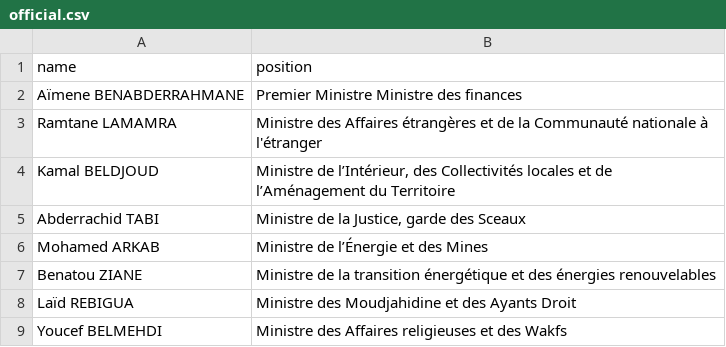
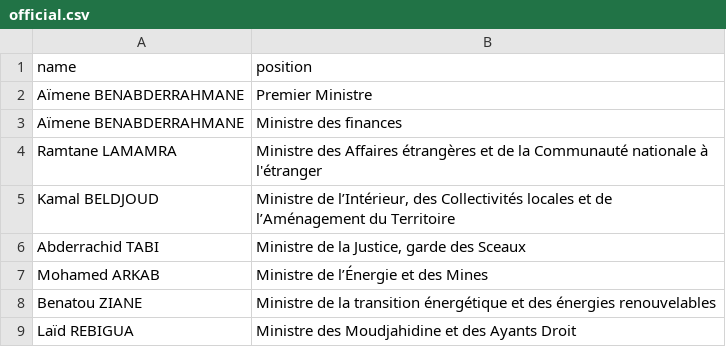
Before and after one commit to every-politician-scrapers/algeria-cabinet, a CSV file: data/official.csv, drawn as a sheet; only a part is shown; the shorter side is filled out with more unchanged rows.

```diff
--- a/data/official.csv
+++ b/data/official.csv
@@ -1,3 +1,4 @@
 name,position
-Aïmene BENABDERRAHMANE,Premier Ministre Ministre des finances
+Aïmene BENABDERRAHMANE,Premier Ministre
+Aïmene BENABDERRAHMANE,Ministre des finances
 Ramtane LAMAMRA,Ministre des Affaires étrangères et de la Communauté nationale à l'étranger
```
Also changed, not shown: data/diff.csv, 1 other file.
